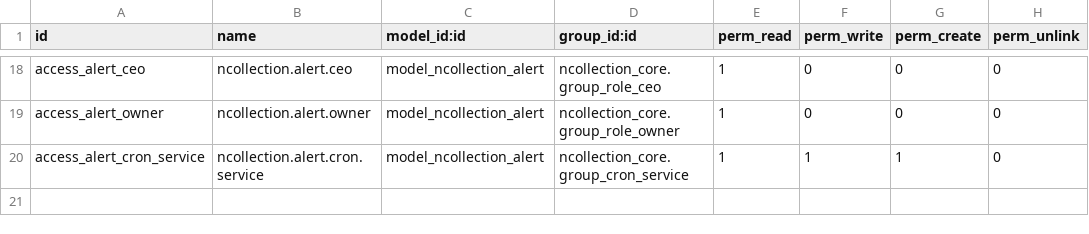
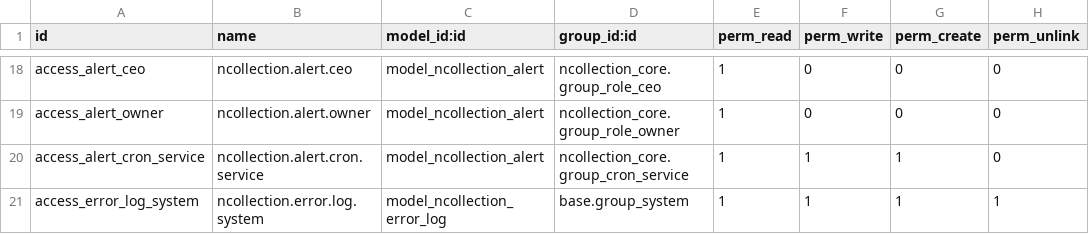
Before and after one commit to NCollection-Sys/ncollection-erp, a CSV file: custom_addons/ncollection_core/security/ir.model.access.csv, drawn as a sheet; only a part is shown, gaps mark what is left out; the diff names each change by its address in the sheet, - before the commit and + after, or states it on an @@ line.

Commit message:
feat(branding,core): add uniform glassmorphic error pages and incident telemetry [P8-T10] (#444)

```diff
--- a/custom_addons/ncollection_core/security/ir.model.access.csv
+++ b/custom_addons/ncollection_core/security/ir.model.access.csv
+row 21: access_error_log_system | ncollection.error.log.system | model_ncollection_error_log | base.group_system | 1 | 1 | 1 | 1
```
Also changed, not shown: 11 other files.
